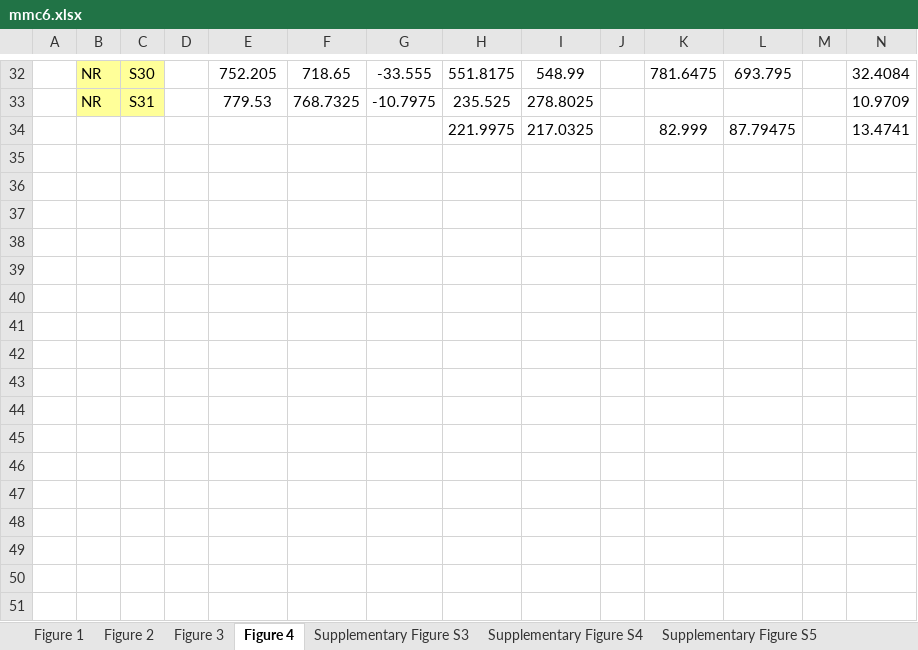
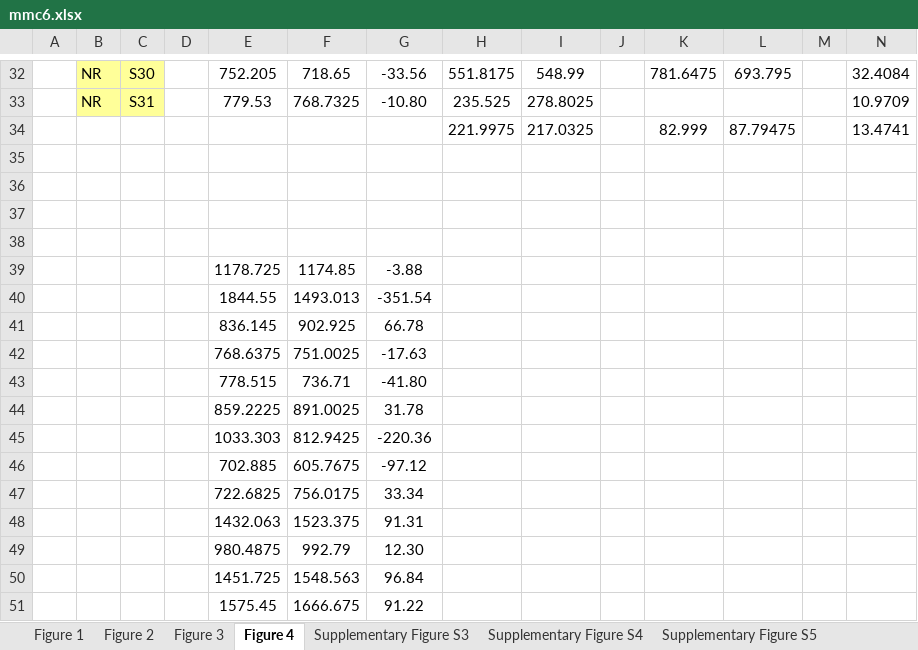
Before and after one commit to pglpm/parkinsonbayes, an Excel workbook: datasets/NADPARK_differential/mmc6.xlsx, sheet Figure 4, drawn as a sheet; only a part is shown, gaps mark what is left out; values as stored, in another font and other column widths than the file's, no borders; rows hold the shown columns only; the diff covers the shown part only; the diff names each change by its address in the sheet, - before the commit and + after, or states it on an @@ line.

```diff
--- a/datasets/NADPARK_differential/mmc6.xlsx (sheet Figure 4)
+++ b/datasets/NADPARK_differential/mmc6.xlsx (sheet Figure 4)
-G32: -33.555
+G32: -33.56
-G33: -10.7975
+G33: -10.80
+row 35: (empty)
+row 36: (empty)
+row 37: (empty)
+row 38: (empty)
+row 39:  |  |  |  | 1178.725 | 1174.85 | -3.88
+row 40:  |  |  |  | 1844.55 | 1493.013 | -351.54
+row 41:  |  |  |  | 836.145 | 902.925 | 66.78
+row 42:  |  |  |  | 768.6375 | 751.0025 | -17.63
+row 43:  |  |  |  | 778.515 | 736.71 | -41.80
+row 44:  |  |  |  | 859.2225 | 891.0025 | 31.78
+row 45:  |  |  |  | 1033.303 | 812.9425 | -220.36
+row 46:  |  |  |  | 702.885 | 605.7675 | -97.12
+row 47:  |  |  |  | 722.6825 | 756.0175 | 33.34
+row 48:  |  |  |  | 1432.063 | 1523.375 | 91.31
+row 49:  |  |  |  | 980.4875 | 992.79 | 12.30
+row 50:  |  |  |  | 1451.725 | 1548.563 | 96.84
+row 51:  |  |  |  | 1575.45 | 1666.675 | 91.22
```
Also changed, not shown: 17 added rows and 24 edited cells elsewhere in this sheet, sheet Figure 3, sheet Figure 1, formulas that keep their value, 6 other files.
